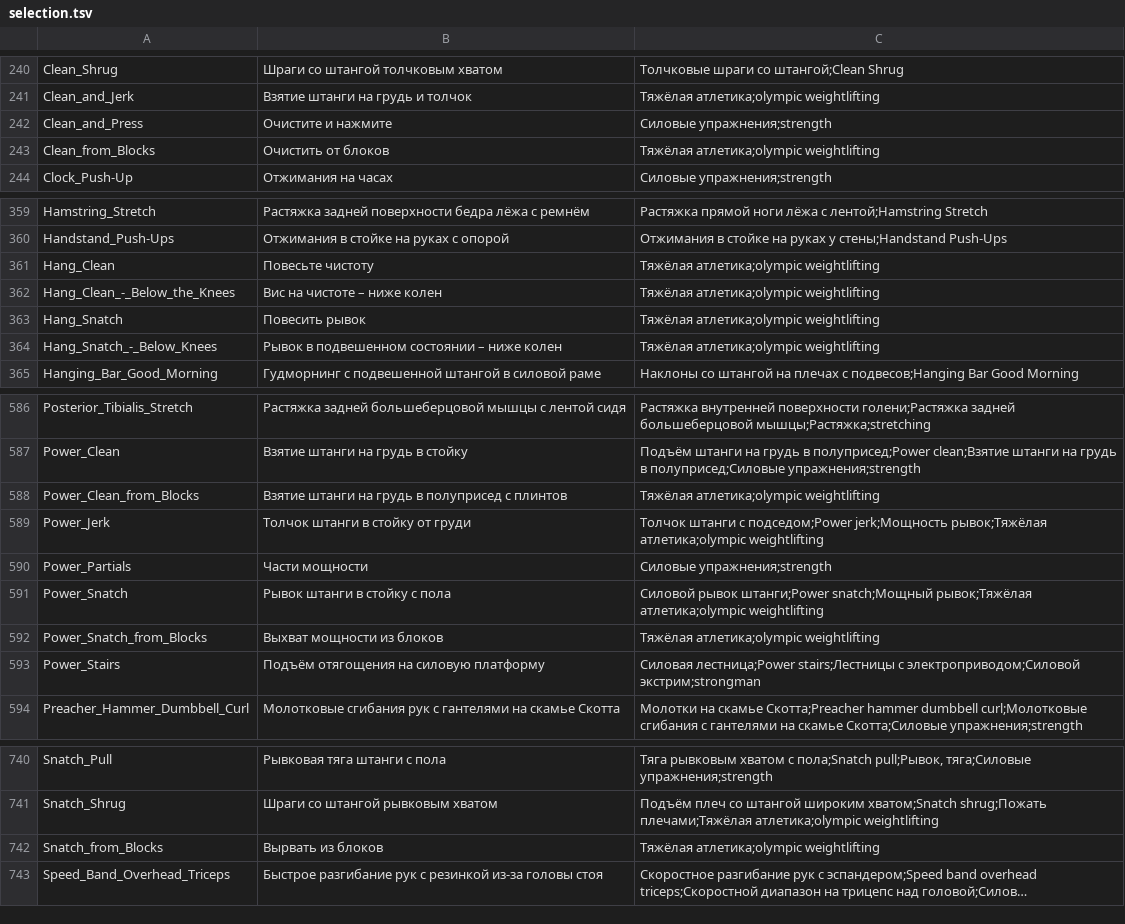
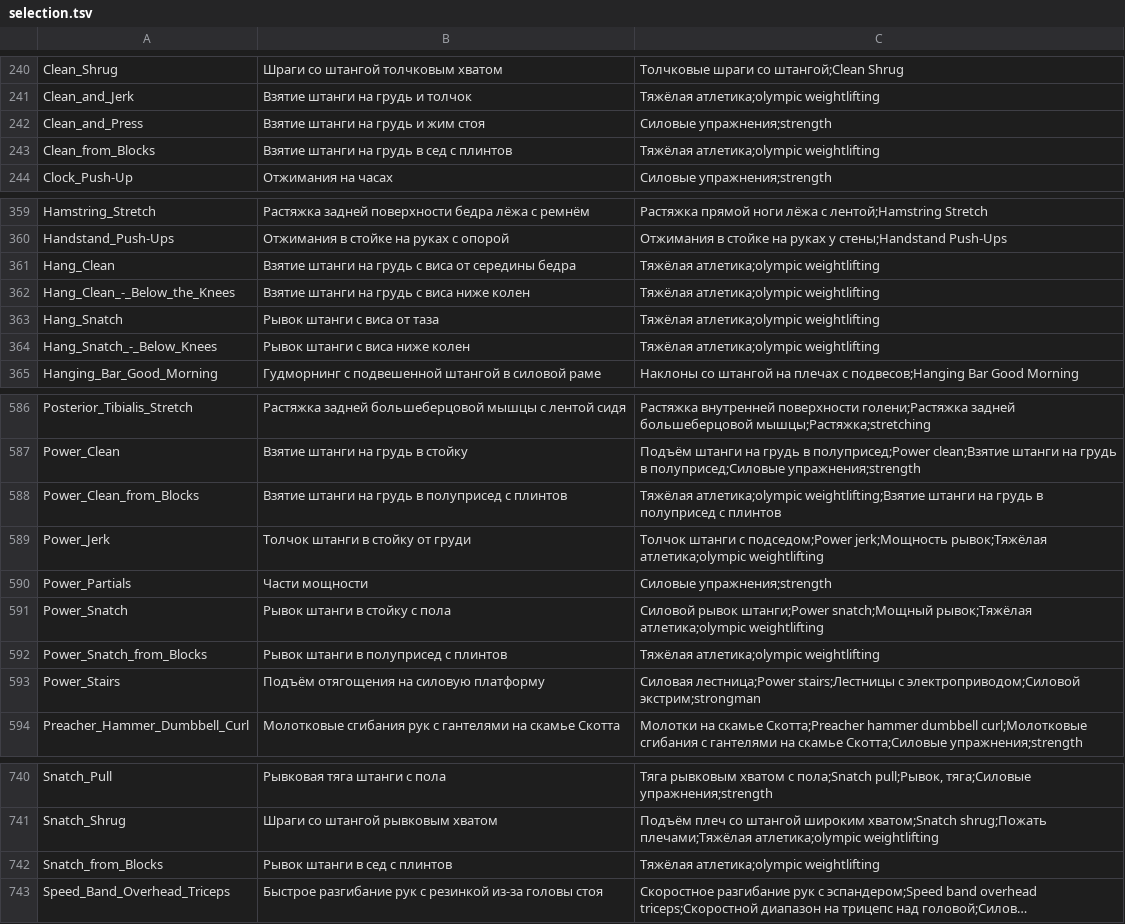
Before and after one commit to KeltorHD/Fitness-Tracker, a TSV file: Data/ExerciseLibrary/selection.tsv, drawn as a sheet; only a part is shown, gaps mark what is left out; long unchanged cells end in …; the diff names each change by its address in the sheet, - before the commit and + after, or states it on an @@ line.

```diff
--- a/Data/ExerciseLibrary/selection.tsv
+++ b/Data/ExerciseLibrary/selection.tsv
-B242: Очистите и нажмите
+B242: Взятие штанги на грудь и жим стоя
-B243: Очистить от блоков
+B243: Взятие штанги на грудь в сед с плинтов
-B361: Повесьте чистоту
+B361: Взятие штанги на грудь с виса от середины бедра
-B362: Вис на чистоте – ниже колен
+B362: Взятие штанги на грудь с виса ниже колен
-B363: Повесить рывок
+B363: Рывок штанги с виса от таза
-B364: Рывок в подвешенном состоянии – ниже колен
+B364: Рывок штанги с виса ниже колен
-C588: Тяжёлая атлетика;olympic weightlifting
+C588: Тяжёлая атлетика;olympic weightlifting;Взятие штанги на грудь в полуприсед с плинтов
-B592: Выхват мощности из блоков
+B592: Рывок штанги в полуприсед с плинтов
-B742: Вырвать из блоков
+B742: Рывок штанги в сед с плинтов
```
Also changed, not shown: 7 other files.
